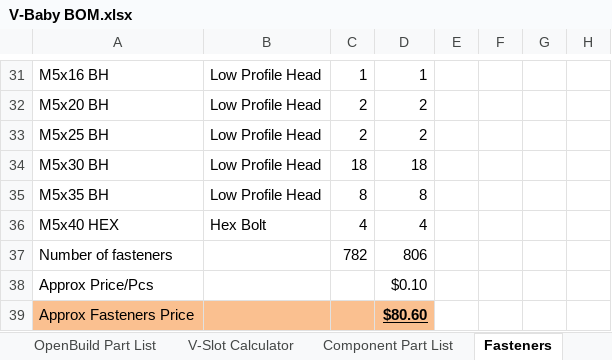
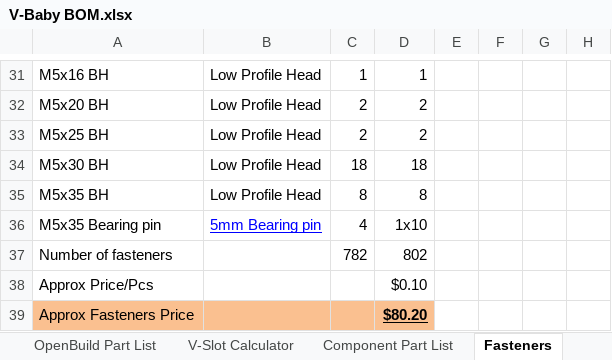
Before and after one commit to RoyBerntsenDesign/V-Baby-CoreXY, an Excel workbook: Document Library/Bill Of Materials/V-Baby BOM.xlsx, sheet Fasteners, drawn as a sheet; only a part is shown, gaps mark what is left out; values as stored, in another font and other column widths than the file's, no borders; removed rows and columns are numbered as before the commit, all else as after; the diff names each change by its address in the sheet, - before the commit and + after, or states it on an @@ line.

```diff
--- a/Document Library/Bill Of Materials/V-Baby BOM.xlsx (sheet Fasteners)
+++ b/Document Library/Bill Of Materials/V-Baby BOM.xlsx (sheet Fasteners)
-row 36: M5x40 HEX | Hex Bolt | 4 | 4
+row 36: M5x35 Bearing pin | 5mm Bearing pin | 4 | 1x10
-D37: 806
+D37: 802
-D39: $80.60
+D39: $80.20
```
Also changed, not shown: sheet OpenBuild Part List, 1 other file.
